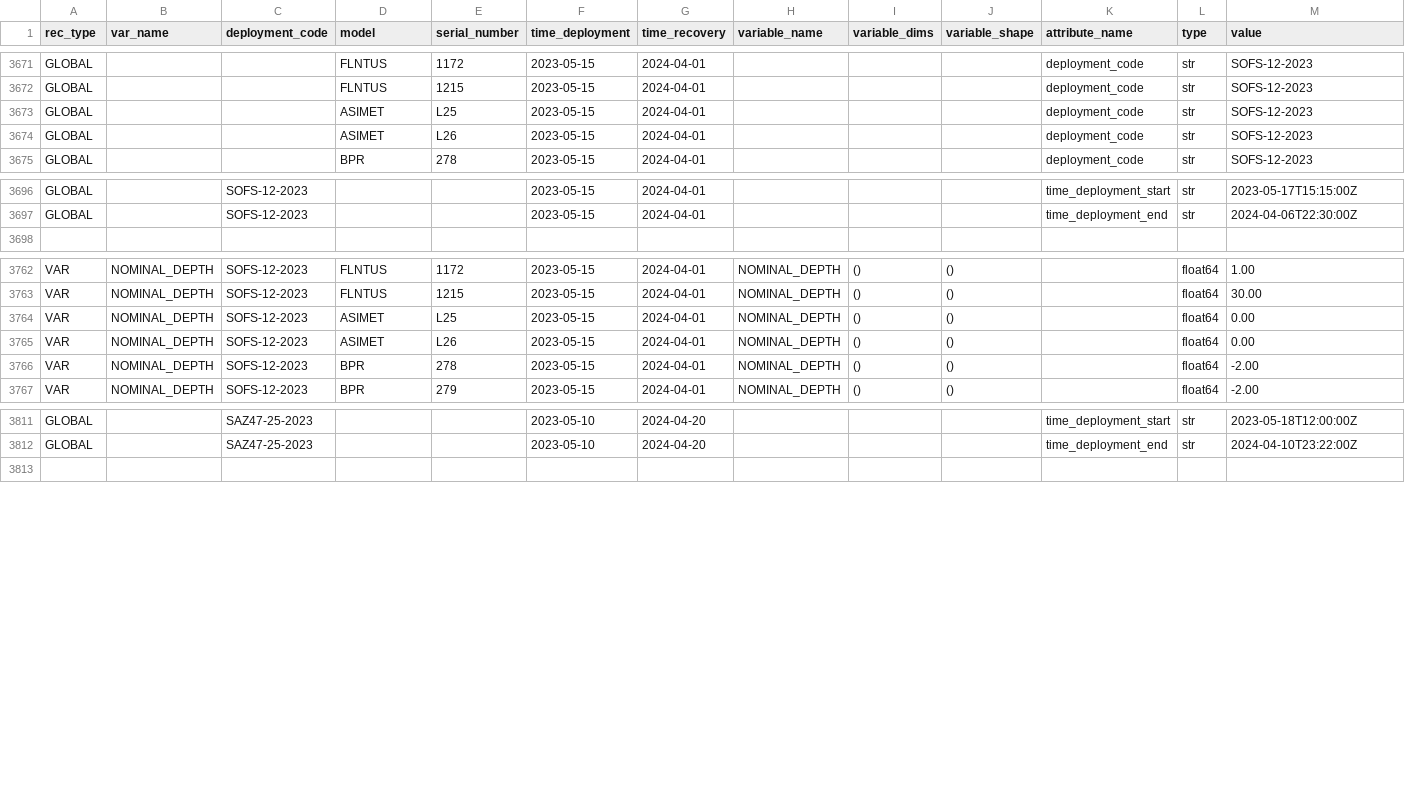
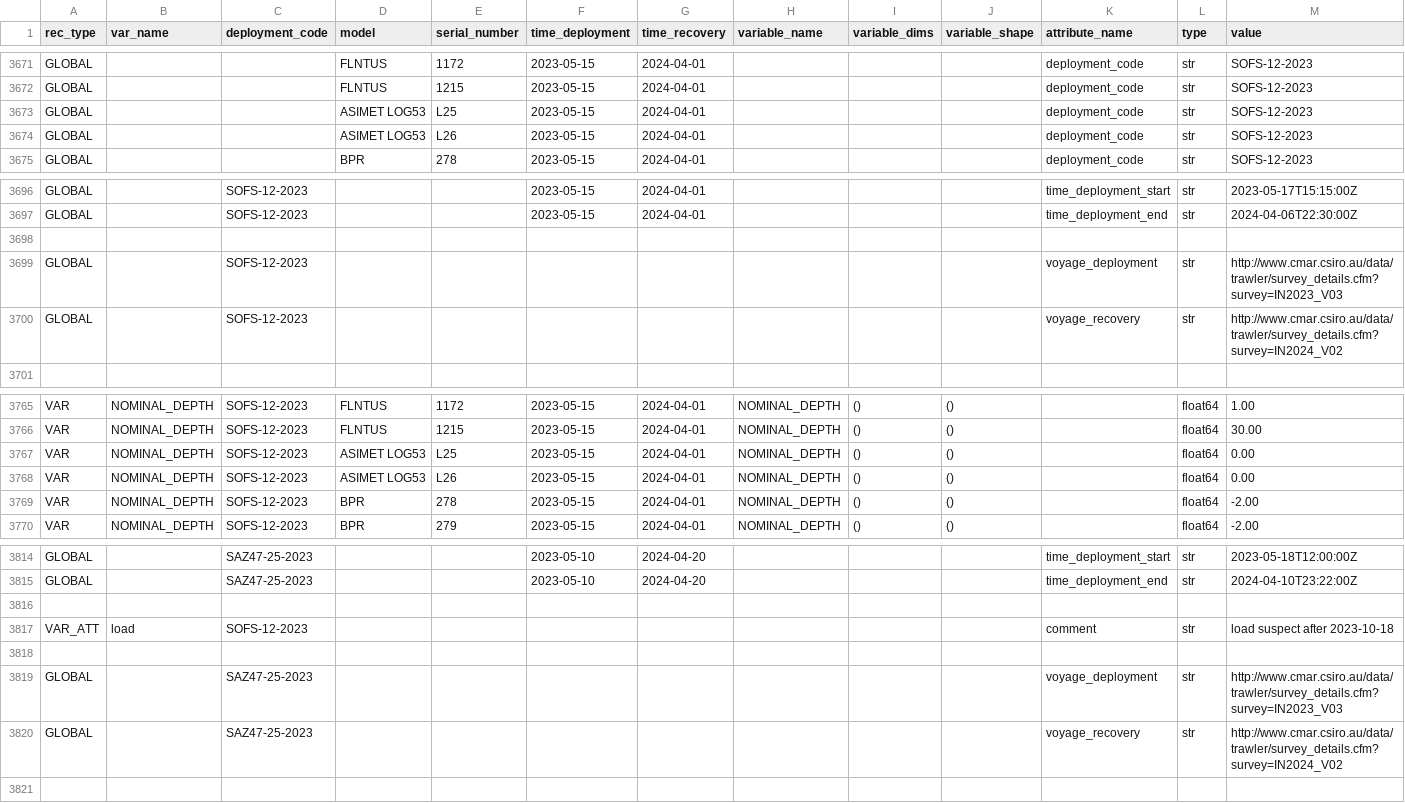
Before and after one commit to petejan/imos-tools, a CSV file: metadata/pulse-saz-sofs-flux.metadata.csv, drawn as a sheet; only a part is shown, gaps mark what is left out.

```diff
--- a/metadata/pulse-saz-sofs-flux.metadata.csv
+++ b/metadata/pulse-saz-sofs-flux.metadata.csv
@@ -3672,4 +3672,4 @@ GLOBAL,,,FLNTUS,1172,2023-05-15,2024-04-01,,"","",deployment_code,str,"SOFS-12-2
 GLOBAL,,,FLNTUS,1215,2023-05-15,2024-04-01,,"","",deployment_code,str,"SOFS-12-2023"
-GLOBAL,,,ASIMET,L25,2023-05-15,2024-04-01,,"","",deployment_code,str,"SOFS-12-2023"
-GLOBAL,,,ASIMET,L26,2023-05-15,2024-04-01,,"","",deployment_code,str,"SOFS-12-2023"
+GLOBAL,,,ASIMET LOG53,L25,2023-05-15,2024-04-01,,"","",deployment_code,str,"SOFS-12-2023"
+GLOBAL,,,ASIMET LOG53,L26,2023-05-15,2024-04-01,,"","",deployment_code,str,"SOFS-12-2023"
 GLOBAL,,,BPR,278,2023-05-15,2024-04-01,,"","",deployment_code,str,"SOFS-12-2023"
@@ -3697,2 +3697,5 @@ GLOBAL,,SOFS-12-2023,,,2023-05-15,2024-04-01,,"","",time_deployment_start,str,"2
 GLOBAL,,SOFS-12-2023,,,2023-05-15,2024-04-01,,"","",time_deployment_end,str,"2024-04-06T22:30:00Z"
+
+GLOBAL,,SOFS-12-2023,,,,,,,,voyage_deployment,str,http://www.cmar.csiro.au/data/trawler/survey_details.cfm?survey=IN2023_V03
+GLOBAL,,SOFS-12-2023,,,,,,,,voyage_recovery,str,http://www.cmar.csiro.au/data/trawler/survey_details.cfm?survey=IN2024_V02
 
@@ -3763,4 +3766,4 @@ VAR,NOMINAL_DEPTH,SOFS-12-2023,FLNTUS,1172,2023-05-15,2024-04-01,NOMINAL_DEPTH,"
 VAR,NOMINAL_DEPTH,SOFS-12-2023,FLNTUS,1215,2023-05-15,2024-04-01,NOMINAL_DEPTH,"()","()",,float64,"30.00"
-VAR,NOMINAL_DEPTH,SOFS-12-2023,ASIMET,L25,2023-05-15,2024-04-01,NOMINAL_DEPTH,"()","()",,float64,"0.00"
-VAR,NOMINAL_DEPTH,SOFS-12-2023,ASIMET,L26,2023-05-15,2024-04-01,NOMINAL_DEPTH,"()","()",,float64,"0.00"
+VAR,NOMINAL_DEPTH,SOFS-12-2023,ASIMET LOG53,L25,2023-05-15,2024-04-01,NOMINAL_DEPTH,"()","()",,float64,"0.00"
+VAR,NOMINAL_DEPTH,SOFS-12-2023,ASIMET LOG53,L26,2023-05-15,2024-04-01,NOMINAL_DEPTH,"()","()",,float64,"0.00"
 VAR,NOMINAL_DEPTH,SOFS-12-2023,BPR,278,2023-05-15,2024-04-01,NOMINAL_DEPTH,"()","()",,float64,"-2.00"
@@ -3812,2 +3815,7 @@ GLOBAL,,SAZ47-25-2023,,,2023-05-10,2024-04-20,,"","",time_deployment_start,str,"
 GLOBAL,,SAZ47-25-2023,,,2023-05-10,2024-04-20,,"","",time_deployment_end,str,"2024-04-10T23:22:00Z"
+
+VAR_ATT,load,SOFS-12-2023,,,,,,,,comment,str,load suspect after 2023-10-18
+
+GLOBAL,,SAZ47-25-2023,,,,,,,,voyage_deployment,str,http://www.cmar.csiro.au/data/trawler/survey_details.cfm?survey=IN2023_V03
+GLOBAL,,SAZ47-25-2023,,,,,,,,voyage_recovery,str,http://www.cmar.csiro.au/data/trawler/survey_details.cfm?survey=IN2024_V02
 
```
Also changed, not shown: metadata/asimet.metadata.csv, 1 other file.
